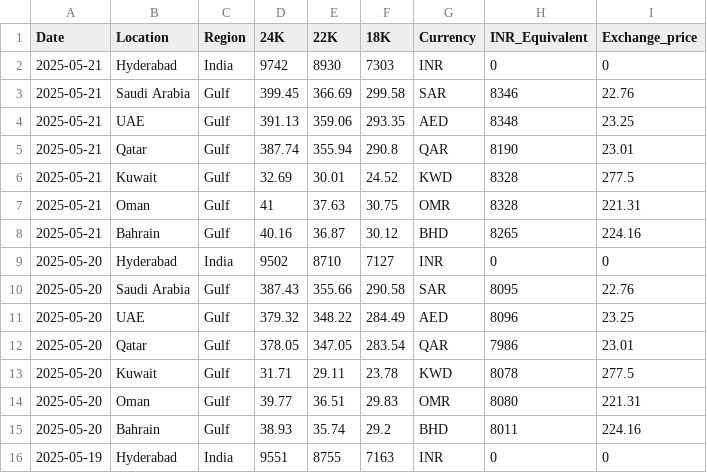
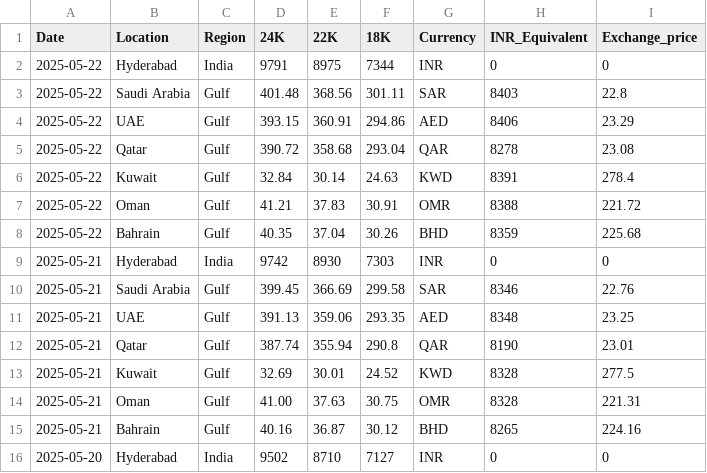
Before and after one commit to Sunilmalluri/kuwaitnews, a CSV file: data/gold_prices.csv, drawn as a sheet; only a part is shown; the shorter side is filled out with more unchanged rows; addresses are those after the commit; the diff names each change by its address in the sheet, - before the commit and + after, or states it on an @@ line.

Commit message:
Add files via upload

```diff
--- a/data/gold_prices.csv
+++ b/data/gold_prices.csv
+row 2: 2025-05-22 | Hyderabad | India | 9791 | 8975 | 7344 | INR | 0 | 0
+row 3: 2025-05-22 | Saudi Arabia | Gulf | 401.48 | 368.56 | 301.11 | SAR | 8403 | 22.8
+row 4: 2025-05-22 | UAE | Gulf | 393.15 | 360.91 | 294.86 | AED | 8406 | 23.29
+row 5: 2025-05-22 | Qatar | Gulf | 390.72 | 358.68 | 293.04 | QAR | 8278 | 23.08
+row 6: 2025-05-22 | Kuwait | Gulf | 32.84 | 30.14 | 24.63 | KWD | 8391 | 278.4
+row 7: 2025-05-22 | Oman | Gulf | 41.21 | 37.83 | 30.91 | OMR | 8388 | 221.72
+row 8: 2025-05-22 | Bahrain | Gulf | 40.35 | 37.04 | 30.26 | BHD | 8359 | 225.68
-D14 (24K): 41
+D14 (24K): 41.00
```
